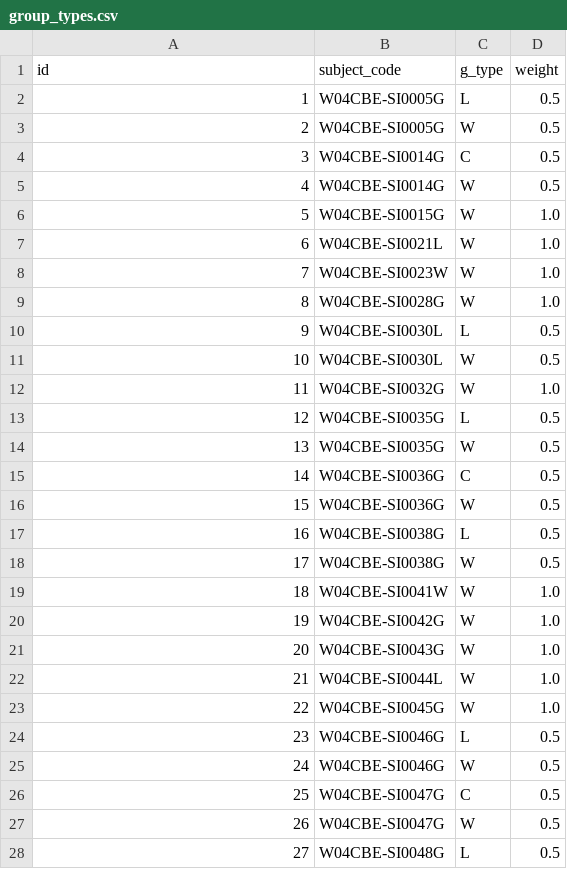
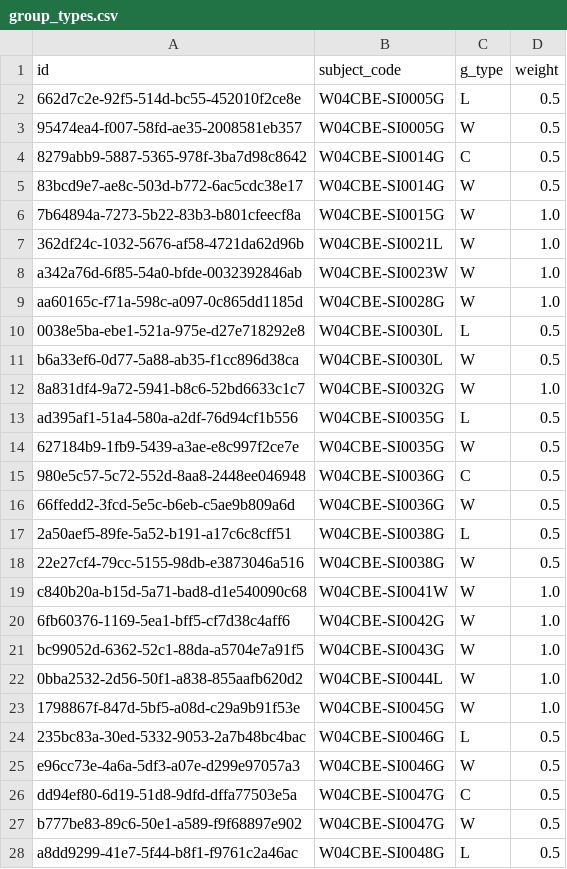
Before and after one commit to brua11a/eng-final, a CSV file: import/nodes/group_types.csv, drawn as a sheet; only a part is shown; the diff covers the shown part only.

```diff
--- a/import/nodes/group_types.csv
+++ b/import/nodes/group_types.csv
@@ -1,28 +1,28 @@
 id,subject_code,g_type,weight
-1,W04CBE-SI0005G,L,0.5
-2,W04CBE-SI0005G,W,0.5
-3,W04CBE-SI0014G,C,0.5
-4,W04CBE-SI0014G,W,0.5
-5,W04CBE-SI0015G,W,1.0
-6,W04CBE-SI0021L,W,1.0
-7,W04CBE-SI0023W,W,1.0
-8,W04CBE-SI0028G,W,1.0
-9,W04CBE-SI0030L,L,0.5
-10,W04CBE-SI0030L,W,0.5
-11,W04CBE-SI0032G,W,1.0
-12,W04CBE-SI0035G,L,0.5
-13,W04CBE-SI0035G,W,0.5
-14,W04CBE-SI0036G,C,0.5
-15,W04CBE-SI0036G,W,0.5
-16,W04CBE-SI0038G,L,0.5
-17,W04CBE-SI0038G,W,0.5
-18,W04CBE-SI0041W,W,1.0
-19,W04CBE-SI0042G,W,1.0
-20,W04CBE-SI0043G,W,1.0
-21,W04CBE-SI0044L,W,1.0
-22,W04CBE-SI0045G,W,1.0
-23,W04CBE-SI0046G,L,0.5
-24,W04CBE-SI0046G,W,0.5
-25,W04CBE-SI0047G,C,0.5
-26,W04CBE-SI0047G,W,0.5
-27,W04CBE-SI0048G,L,0.5
+662d7c2e-92f5-514d-bc55-452010f2ce8e,W04CBE-SI0005G,L,0.5
+95474ea4-f007-58fd-ae35-2008581eb357,W04CBE-SI0005G,W,0.5
+8279abb9-5887-5365-978f-3ba7d98c8642,W04CBE-SI0014G,C,0.5
+83bcd9e7-ae8c-503d-b772-6ac5cdc38e17,W04CBE-SI0014G,W,0.5
+7b64894a-7273-5b22-83b3-b801cfeecf8a,W04CBE-SI0015G,W,1.0
+362df24c-1032-5676-af58-4721da62d96b,W04CBE-SI0021L,W,1.0
+a342a76d-6f85-54a0-bfde-0032392846ab,W04CBE-SI0023W,W,1.0
+aa60165c-f71a-598c-a097-0c865dd1185d,W04CBE-SI0028G,W,1.0
+0038e5ba-ebe1-521a-975e-d27e718292e8,W04CBE-SI0030L,L,0.5
+b6a33ef6-0d77-5a88-ab35-f1cc896d38ca,W04CBE-SI0030L,W,0.5
+8a831df4-9a72-5941-b8c6-52bd6633c1c7,W04CBE-SI0032G,W,1.0
+ad395af1-51a4-580a-a2df-76d94cf1b556,W04CBE-SI0035G,L,0.5
+627184b9-1fb9-5439-a3ae-e8c997f2ce7e,W04CBE-SI0035G,W,0.5
+980e5c57-5c72-552d-8aa8-2448ee046948,W04CBE-SI0036G,C,0.5
+66ffedd2-3fcd-5e5c-b6eb-c5ae9b809a6d,W04CBE-SI0036G,W,0.5
+2a50aef5-89fe-5a52-b191-a17c6c8cff51,W04CBE-SI0038G,L,0.5
+22e27cf4-79cc-5155-98db-e3873046a516,W04CBE-SI0038G,W,0.5
+c840b20a-b15d-5a71-bad8-d1e540090c68,W04CBE-SI0041W,W,1.0
+6fb60376-1169-5ea1-bff5-cf7d38c4aff6,W04CBE-SI0042G,W,1.0
+bc99052d-6362-52c1-88da-a5704e7a91f5,W04CBE-SI0043G,W,1.0
+0bba2532-2d56-50f1-a838-855aafb620d2,W04CBE-SI0044L,W,1.0
+1798867f-847d-5bf5-a08d-c29a9b91f53e,W04CBE-SI0045G,W,1.0
+235bc83a-30ed-5332-9053-2a7b48bc4bac,W04CBE-SI0046G,L,0.5
+e96cc73e-4a6a-5df3-a07e-d299e97057a3,W04CBE-SI0046G,W,0.5
+dd94ef80-6d19-51d8-9dfd-dffa77503e5a,W04CBE-SI0047G,C,0.5
+b777be83-89c6-50e1-a589-f9f68897e902,W04CBE-SI0047G,W,0.5
+a8dd9299-41e7-5f44-b8f1-f9761c2a46ac,W04CBE-SI0048G,L,0.5
```
Also changed, not shown: 63 edited cells elsewhere in this file, import/edges/group_subject.csv, import/edges/teacher_group.csv, 46 other files.
